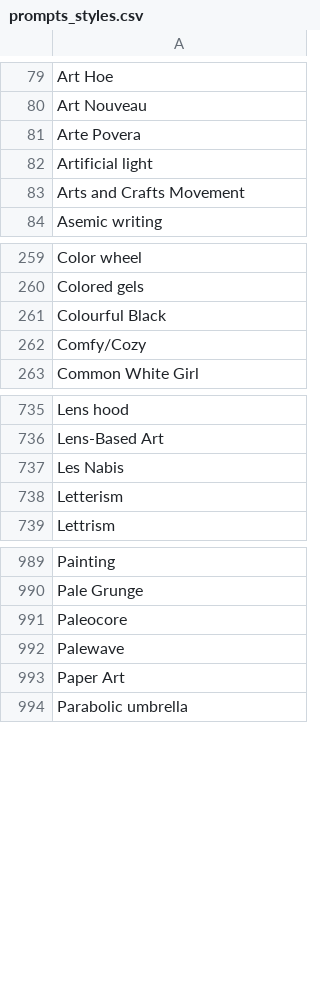
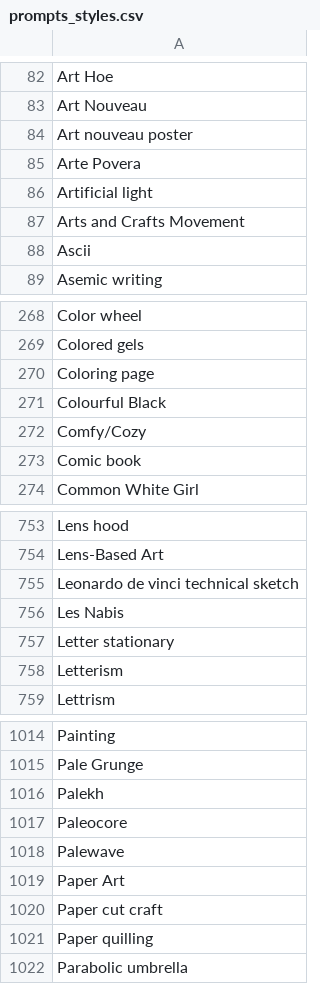
Before and after one commit to guybr3000/MPG, a CSV file: prompts/prompts_styles.csv, drawn as a sheet; only a part is shown, gaps mark what is left out; the diff covers the shown part only; the diff names each change by its address in the sheet, - before the commit and + after, or states it on an @@ line.

Commit message:
Update new texts

```diff
--- a/prompts/prompts_styles.csv
+++ b/prompts/prompts_styles.csv
+row 84: Art nouveau poster
+row 88: Ascii
+row 270: Coloring page
+row 273: Comic book
+row 755: Leonardo de vinci technical sketch
+row 757: Letter stationary
+row 1016: Palekh
+row 1020: Paper cut craft
+row 1021: Paper quilling
```
Also changed, not shown: 36 added rows elsewhere in this file.
